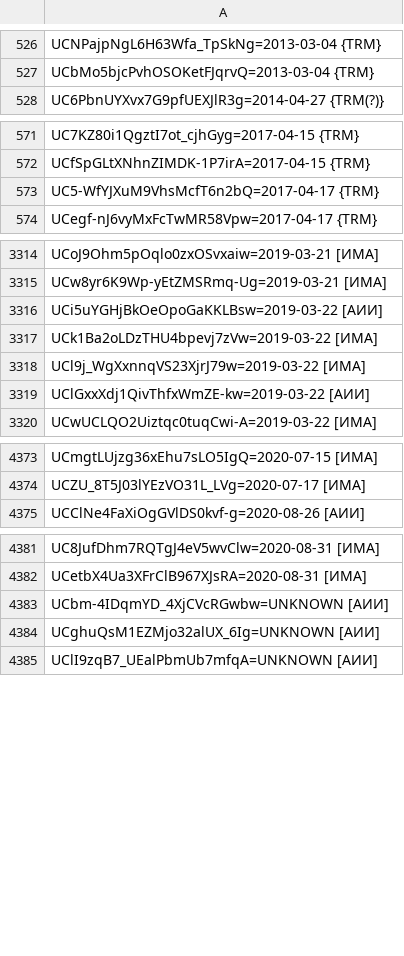
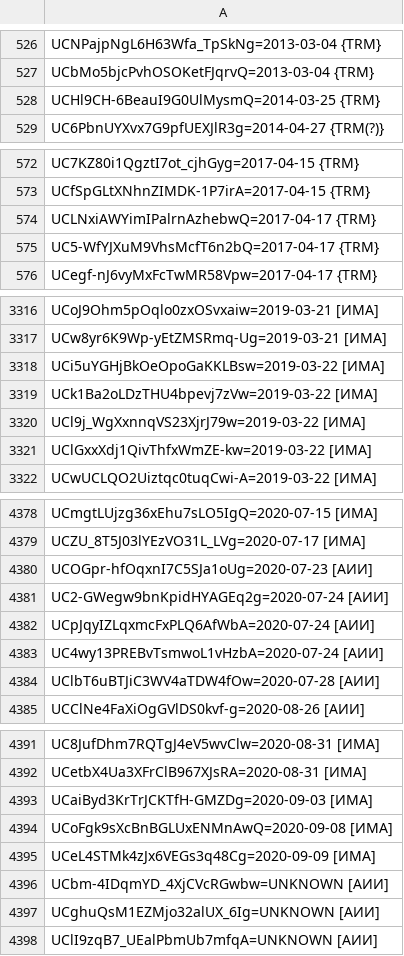
Before and after one commit to FeignedAccomplice/YOUTUBOTS, a CSV file: KB.CSV, drawn as a sheet; only a part is shown, gaps mark what is left out; addresses are those after the commit; the diff covers the shown part only; the diff names each change by its address in the sheet, - before the commit and + after, or states it on an @@ line.

Commit message:
Update KB.CSV

```diff
--- a/KB.CSV
+++ b/KB.CSV
+row 528: UCHl9CH-6BeauI9G0UlMysmQ=2014-03-25 {TRM}
+row 574: UCLNxiAWYimIPalrnAzhebwQ=2017-04-17 {TRM}
-A3318: UCi5uYGHjBkOeOpoGaKKLBsw=2019-03-22 [АИИ]
+A3318: UCi5uYGHjBkOeOpoGaKKLBsw=2019-03-22 [ИМА]
-A3321: UClGxxXdj1QivThfxWmZE-kw=2019-03-22 [АИИ]
+A3321: UClGxxXdj1QivThfxWmZE-kw=2019-03-22 [ИМА]
+row 4380: UCOGpr-hfOqxnI7C5SJa1oUg=2020-07-23 [АИИ]
+row 4381: UC2-GWegw9bnKpidHYAGEq2g=2020-07-24 [АИИ]
+row 4382: UCpJqyIZLqxmcFxPLQ6AfWbA=2020-07-24 [АИИ]
+row 4383: UC4wy13PREBvTsmwoL1vHzbA=2020-07-24 [АИИ]
+row 4384: UClbT6uBTJiC3WV4aTDW4fOw=2020-07-28 [АИИ]
+row 4393: UCaiByd3KrTrJCKTfH-GMZDg=2020-09-03 [ИМА]
+row 4394: UCoFgk9sXcBnBGLUxENMnAwQ=2020-09-08 [ИМА]
+row 4395: UCeL4STMk4zJx6VEGs3q48Cg=2020-09-09 [ИМА]
```
Also changed, not shown: 3 added rows and 1 edited cell elsewhere in this file.
